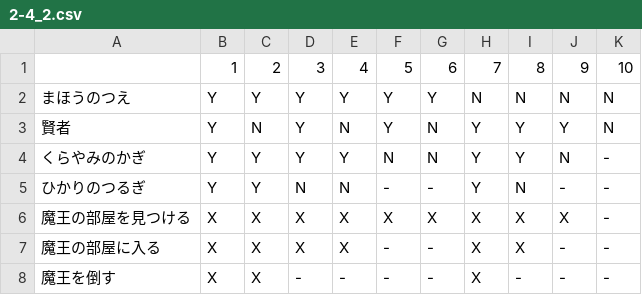
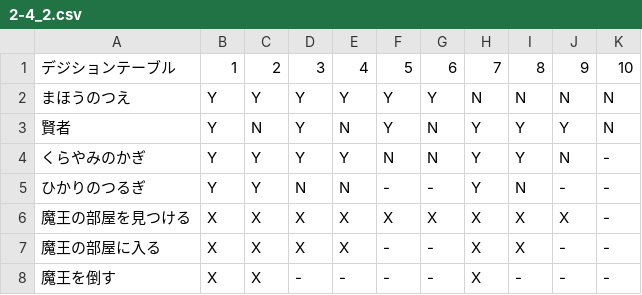
Before and after one commit to curryudon08/SoftwareTestTechniquePractice, a CSV file: Chapter2/2-4_2.csv, drawn as a sheet.

```diff
--- a/Chapter2/2-4_2.csv
+++ b/Chapter2/2-4_2.csv
@@ -1,2 +1,2 @@
-,1,2,3,4,5,6,7,8,9,10
+デジションテーブル,1,2,3,4,5,6,7,8,9,10
 まほうのつえ,Y,Y,Y,Y,Y,Y,N,N,N,N
```
Also changed, not shown: Chapter2/2-4_1.csv, 4 other files.
